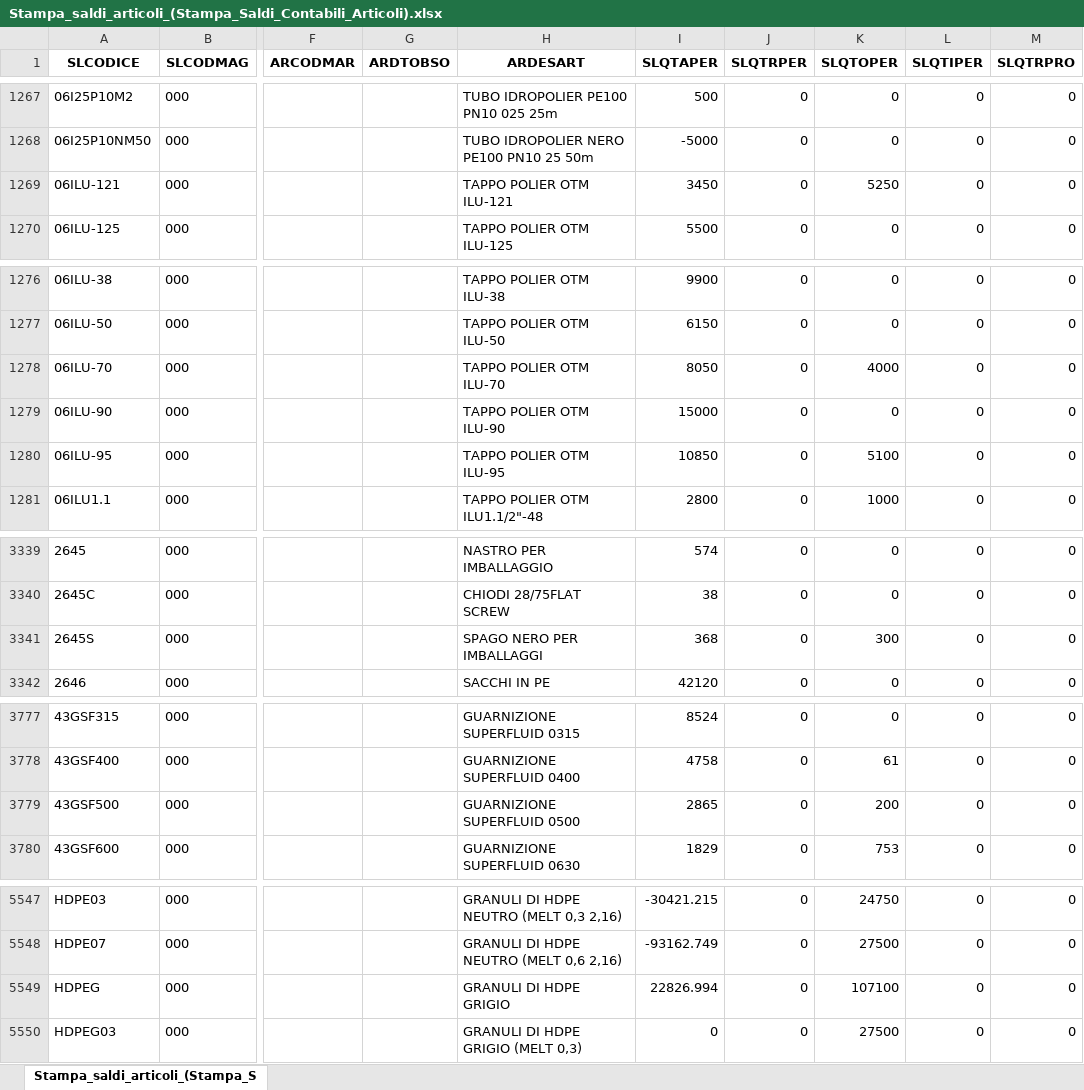
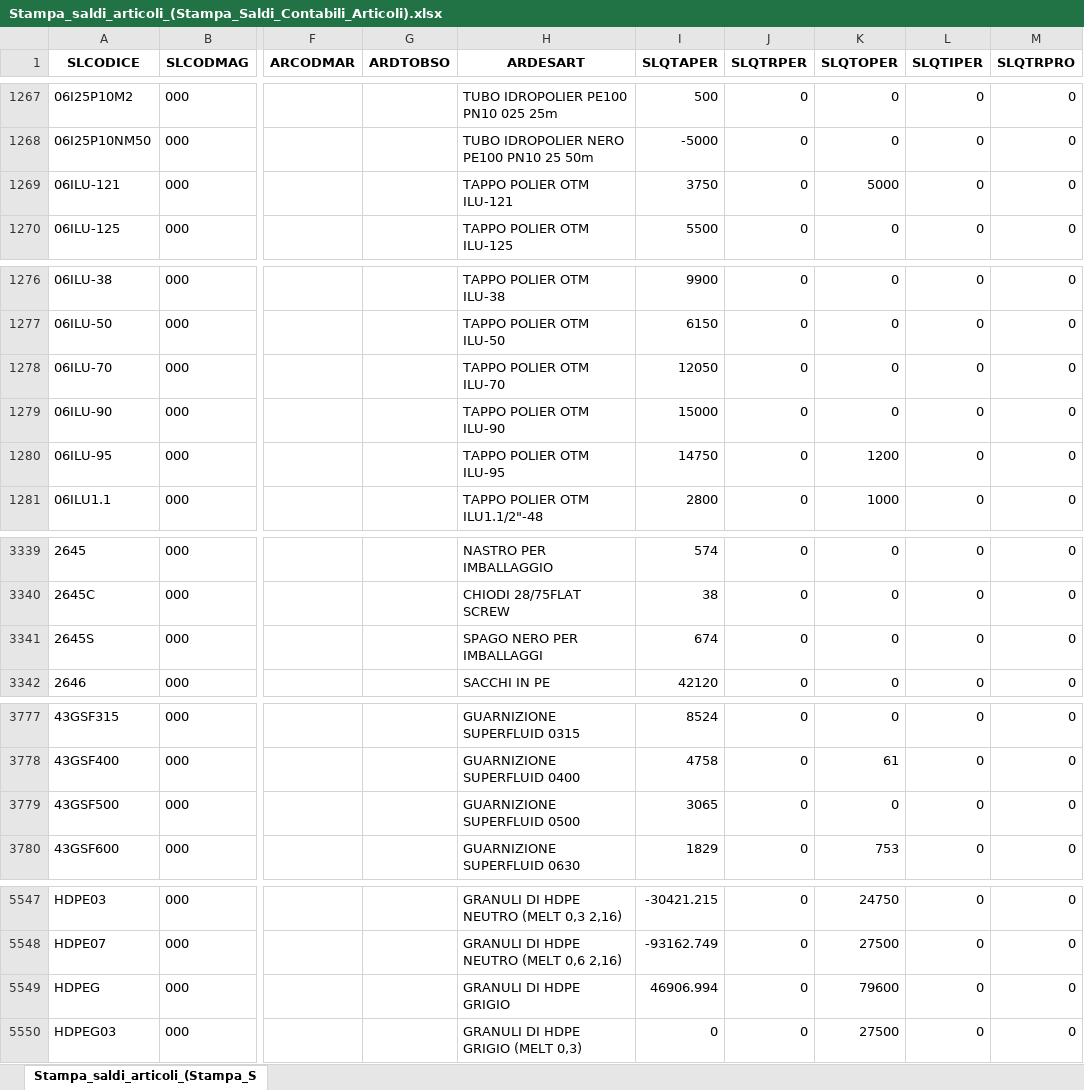
Before and after one commit to Riccini/giacenze-magazzino, an Excel workbook: Stampa_saldi_articoli_(Stampa_Saldi_Contabili_Articoli).xlsx, sheet Stampa_saldi_articoli_(Stampa_S, drawn as a sheet; only a part is shown, gaps mark what is left out; values as stored, in another font and other column widths than the file's, no borders; the diff covers the shown part only; the diff names each change by its address in the sheet, - before the commit and + after, or states it on an @@ line.

Commit message:
Aggiornamento automatico 13/11/2026 09:24

```diff
--- a/Stampa_saldi_articoli_(Stampa_Saldi_Contabili_Articoli).xlsx (sheet Stampa_saldi_articoli_(Stampa_S)
+++ b/Stampa_saldi_articoli_(Stampa_Saldi_Contabili_Articoli).xlsx (sheet Stampa_saldi_articoli_(Stampa_S)
-I1269 (SLQTAPER): 3450
+I1269 (SLQTAPER): 3750
-K1269 (SLQTOPER): 5250
+K1269 (SLQTOPER): 5000
-I1278 (SLQTAPER): 8050
+I1278 (SLQTAPER): 12050
-K1278 (SLQTOPER): 4000
+K1278 (SLQTOPER): 0
-I1280 (SLQTAPER): 10850
+I1280 (SLQTAPER): 14750
-K1280 (SLQTOPER): 5100
+K1280 (SLQTOPER): 1200
-I3341 (SLQTAPER): 368
+I3341 (SLQTAPER): 674
-K3341 (SLQTOPER): 300
+K3341 (SLQTOPER): 0
-I3779 (SLQTAPER): 2865
+I3779 (SLQTAPER): 3065
-K3779 (SLQTOPER): 200
+K3779 (SLQTOPER): 0
-I5549 (SLQTAPER): 22826.994
+I5549 (SLQTAPER): 46906.994
-K5549 (SLQTOPER): 107100
+K5549 (SLQTOPER): 79600
```
Also changed, not shown: 2 edited cells elsewhere in this sheet.
